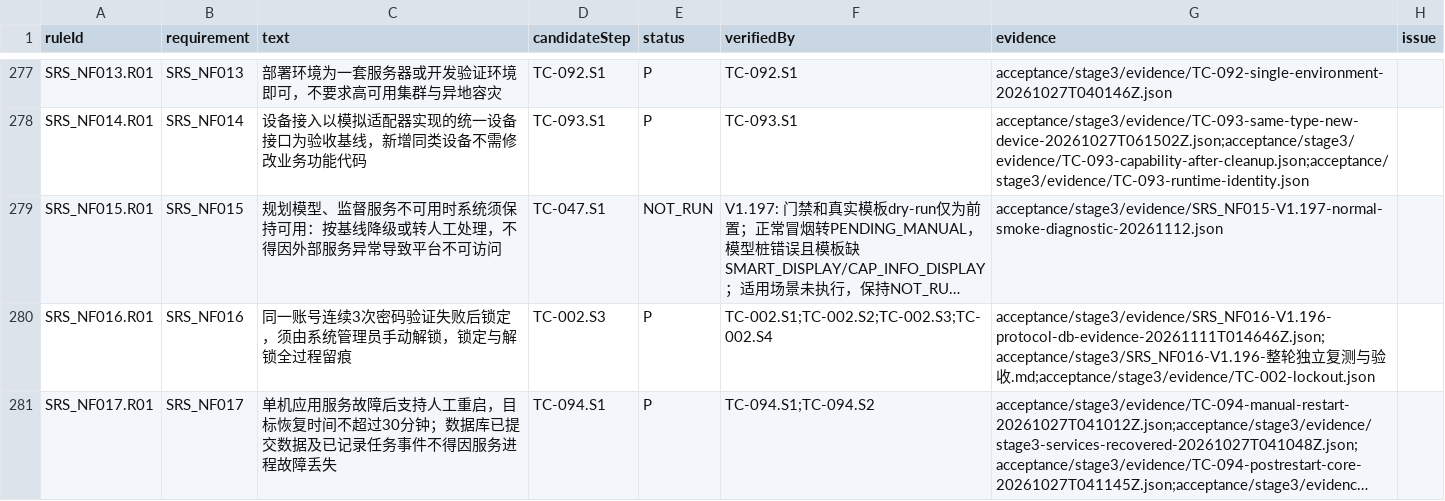
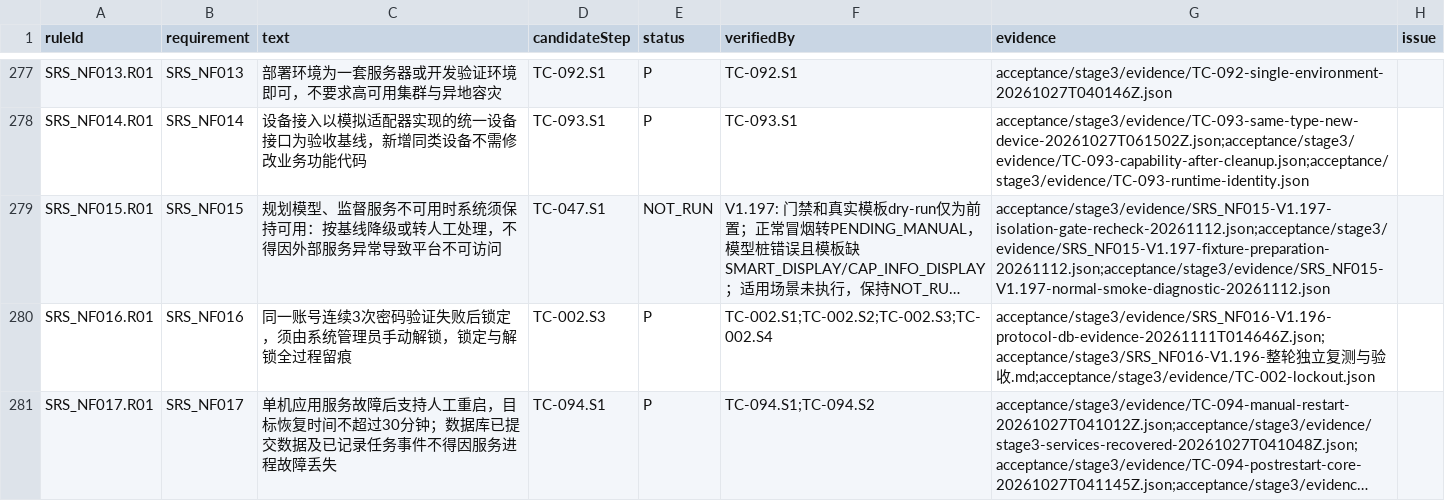
Before and after one commit to steedcy/TP-main, a CSV file: acceptance/stage3/rules.csv, drawn as a sheet; only a part is shown, gaps mark what is left out; long unchanged cells end in …; the diff names each change by its address in the sheet, - before the commit and + after, or states it on an @@ line.

Commit message:
test(NF015): clarify current rule NOT_RUN status

```diff
--- a/acceptance/stage3/rules.csv
+++ b/acceptance/stage3/rules.csv
-G279 (evidence): acceptance/stage3/evidence/SRS_NF015-V1.197-normal-smoke-diagnostic-20261112.json
+G279 (evidence): acceptance/stage3/evidence/SRS_NF015-V1.197-isolation-gate-recheck-20261112.json;acceptance/stage3/evidence/SRS_NF015-V1.197-fixture-preparation-20261112.json;acceptance/stage3/evidence/SRS_NF015-V1.197-normal-smoke-diagnostic-20261112.json
```
